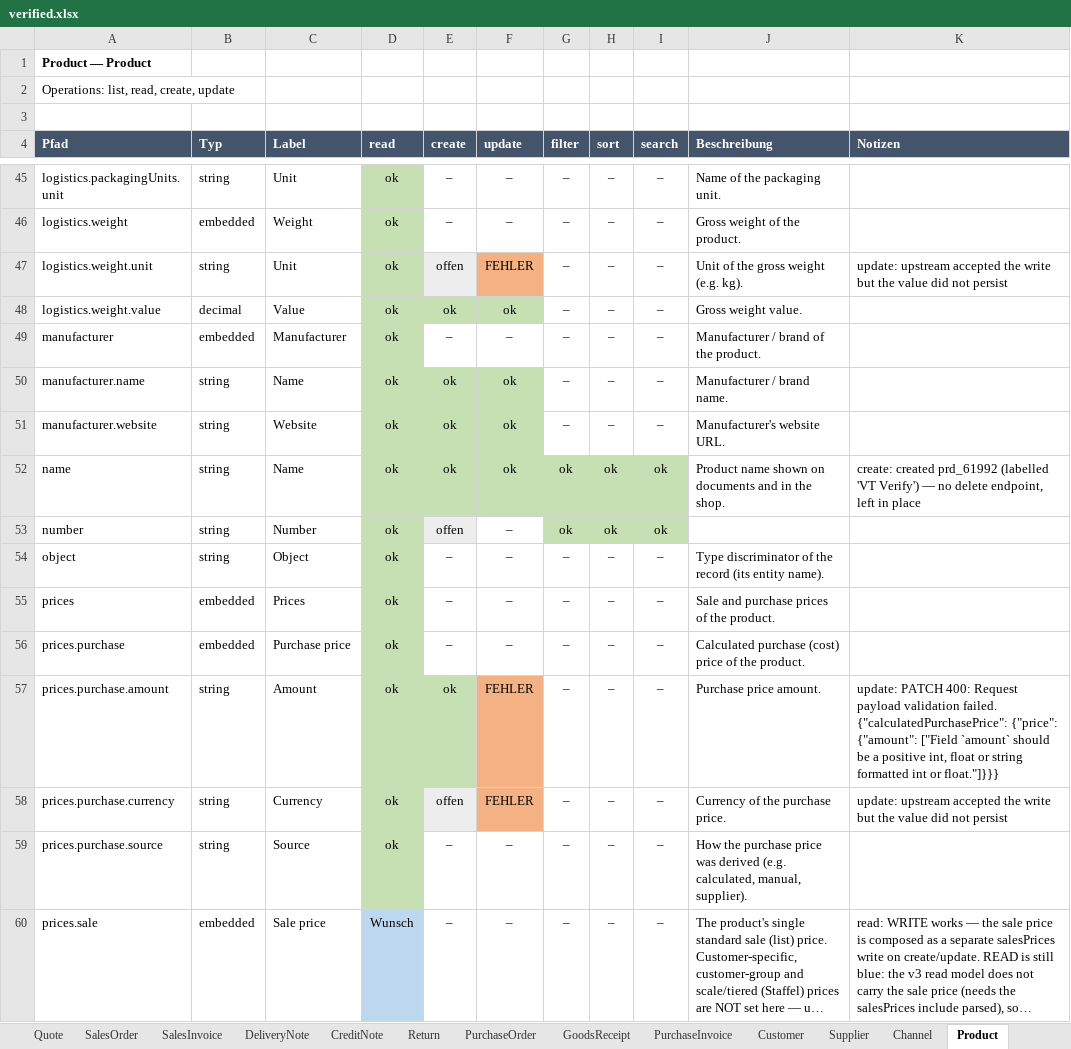
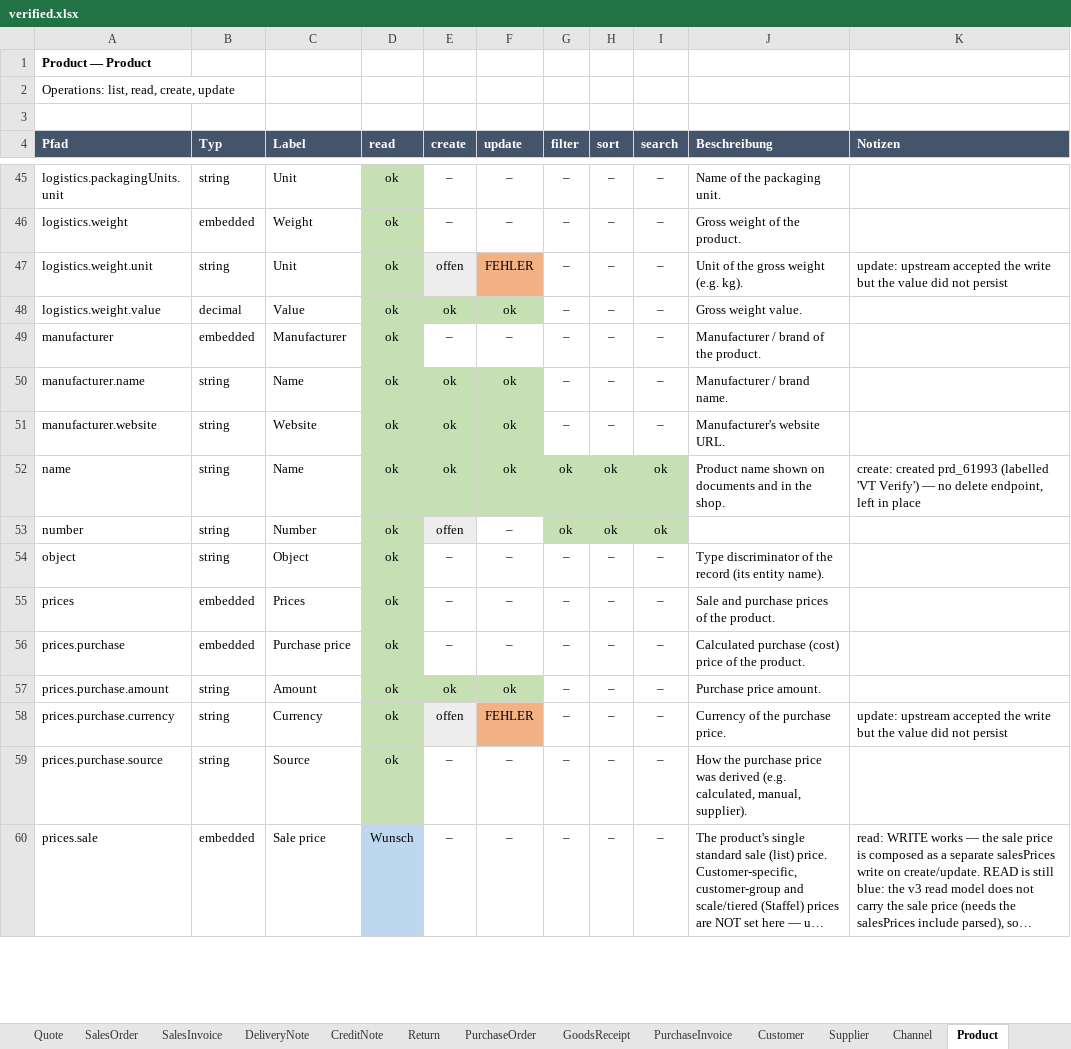
Before and after one commit to xentral/agent-cores, an Excel workbook: cores/agentos_neo_xentral/verified.xlsx, sheet Product, drawn as a sheet; only a part is shown, gaps mark what is left out; long unchanged cells end in …; values as stored, in another font and other column widths than the file's, no borders; the diff names each change by its address in the sheet, - before the commit and + after, or states it on an @@ line.

Commit message:
fix(agentos_neo_xentral): probe values a field can actually hold
The update probe appended its `·vt` marker to every string-typed leaf. That is
right for free text and wrong for anything with a value domain: money, units and
enums got a value they cannot hold, so a rejection meant "bad test value" and
never "not writable". Seven of the ten remaining failures came from this, and it
also polluted live data — an earlier run wrote `4.00·vt` into a price field, which
then crashed the PurchasePrice probe on read-back and kept that entity out of the
manifest entirely.

Value strategy is now chosen by shape rather than by leaf name:
  declared `options` -> another declared option
  parses as a number -> "4.00" -> "5.00", decimals kept, always upward
  leaf in _VALID_TOGGLE -> unchanged (EUR/USD, …)
  otherwise -> the marker, for genuine free text

Separately, purchase_price mapped the v2 PATCH amount with a bare `float()`, so a
non-numeric amount raised out of map_write and took the whole request with it —
a stack trace instead of a field name, for any caller. It now refuses
`unitPrice.amount` and leaves the rest of the write intact. That is the crash
above, and it is user-facing regardless of the probe.

Also fixes a regression this file caused twice, in opposite directions. Datetime
filters were probed with the date part only, then (after upstream started
rejecting that) with the full timestamp. Both are wrong, because the two endpoint
families disagree — measured on mvp:

    /api/v3/customers    full timestamp -> 400 "not a valid date"    | Y-m-d -> 200
    /api/v3/salesOrders  full timestamp -> 200                       | Y-m-d -> 400

So the probe stops guessing: it tries the value as read, falls back to the date
part, and records WHICH form the endpoint took. Customer/Supplier now carry
"accepts the date part only, not the full timestamp it returns on read" — the
asymmetry stays visible instead of being smoothed into a green cell.

Result: PurchasePrice verifies for the first time (42 entities, was 41), both
amount 400s are gone, and the eight createdAt/updatedAt filters are green in both
families. Workbook regenerated.

```diff
--- a/cores/agentos_neo_xentral/verified.xlsx (sheet Product)
+++ b/cores/agentos_neo_xentral/verified.xlsx (sheet Product)
-K52 (Notizen): create: created prd_61992 (labelled 'VT…
+K52 (Notizen): create: created prd_61993 (labelled 'VT…
-F57 (update): FEHLER
+F57 (update): ok
-F57 fill: #F4B183
+F57 fill: #C6E0B4
-K57 (Notizen): update: PATCH 400: Request payload validation failed. {"calculatedPurchasePrice": {"price": {"amount": ["Field `amount` should be a positive int, float or string formatted int or float."]}}}
+K57 (Notizen): (empty)
```
Also changed, not shown: sheet PurchasePrice, sheet Übersicht, sheet Supplier, sheet PriceList, sheet CreditNote, sheet Customer, 4 other files.
